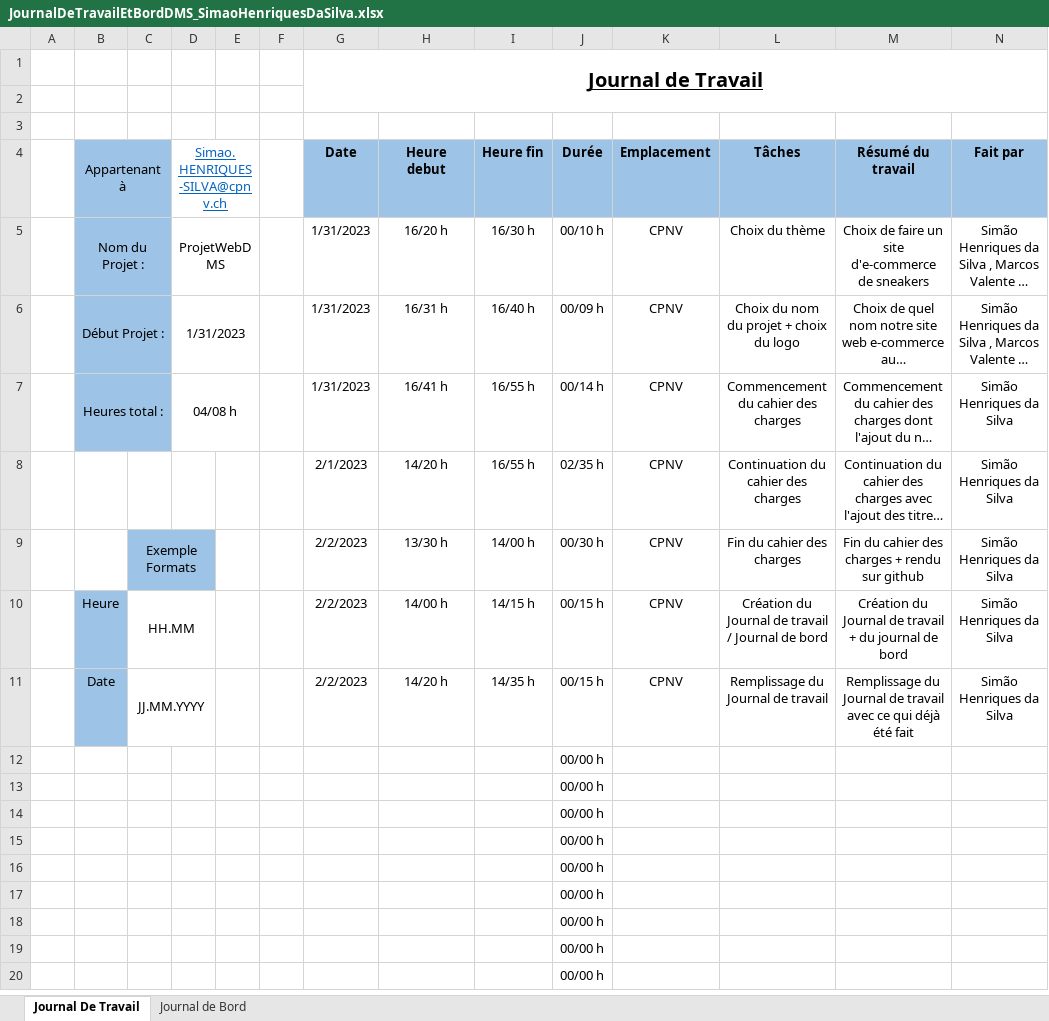
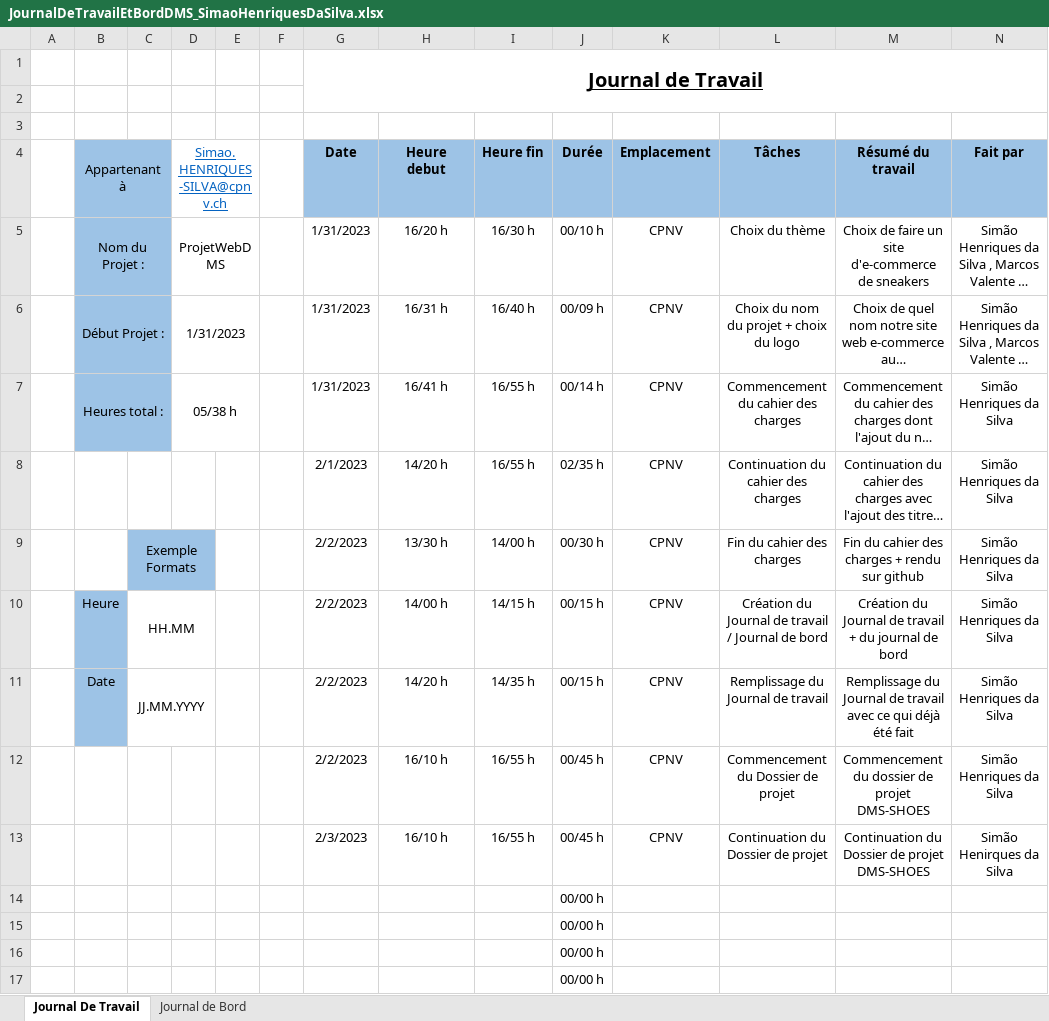
Before and after one commit to CPNV-Diego/ProjetWebDMS, an Excel workbook: Documentation/JournalDeTravailEtBordDMS_SimaoHenriquesDaSilva.xlsx, sheet Journal De Travail, drawn as a sheet; only a part is shown; the shorter side is filled out with more unchanged rows; long unchanged cells end in …; values as stored, in another font and other column widths than the file's, no borders; table styles not drawn; removed rows and columns are numbered as before the commit, all else as after; the diff names each change by its address in the sheet, - before the commit and + after, or states it on an @@ line.

Commit message:
Ajout du dossier de projet
Ajout du dossier de projet DMS-SHOES

```diff
--- a/Documentation/JournalDeTravailEtBordDMS_SimaoHenriquesDaSilva.xlsx (sheet Journal De Travail)
+++ b/Documentation/JournalDeTravailEtBordDMS_SimaoHenriquesDaSilva.xlsx (sheet Journal De Travail)
-D7 (Simao.HENRIQUES-SILVA@cpnv.ch): 04/08 h
+D7 (Simao.HENRIQUES-SILVA@cpnv.ch): 05/38 h
-row 12:  |  |  |  |  |  |  |  |  | 00/00 h
-row 13:  |  |  |  |  |  |  |  |  | 00/00 h
+row 12:  |  |  |  |  |  | 2/2/2023 | 16/10 h | 16/55 h | 00/45 h | CPNV | Commencement du Dossier de projet | Commencement du dossier de projet DMS-SHOES | Simão Henriques da Silva
+row 13:  |  |  |  |  |  | 2/3/2023 | 16/10 h | 16/55 h | 00/45 h | CPNV | Continuation du Dossier de projet | Continuation du Dossier de projet DMS-SHOES | Simão Henirques da Silva
```
Also changed, not shown: 1 other file.
